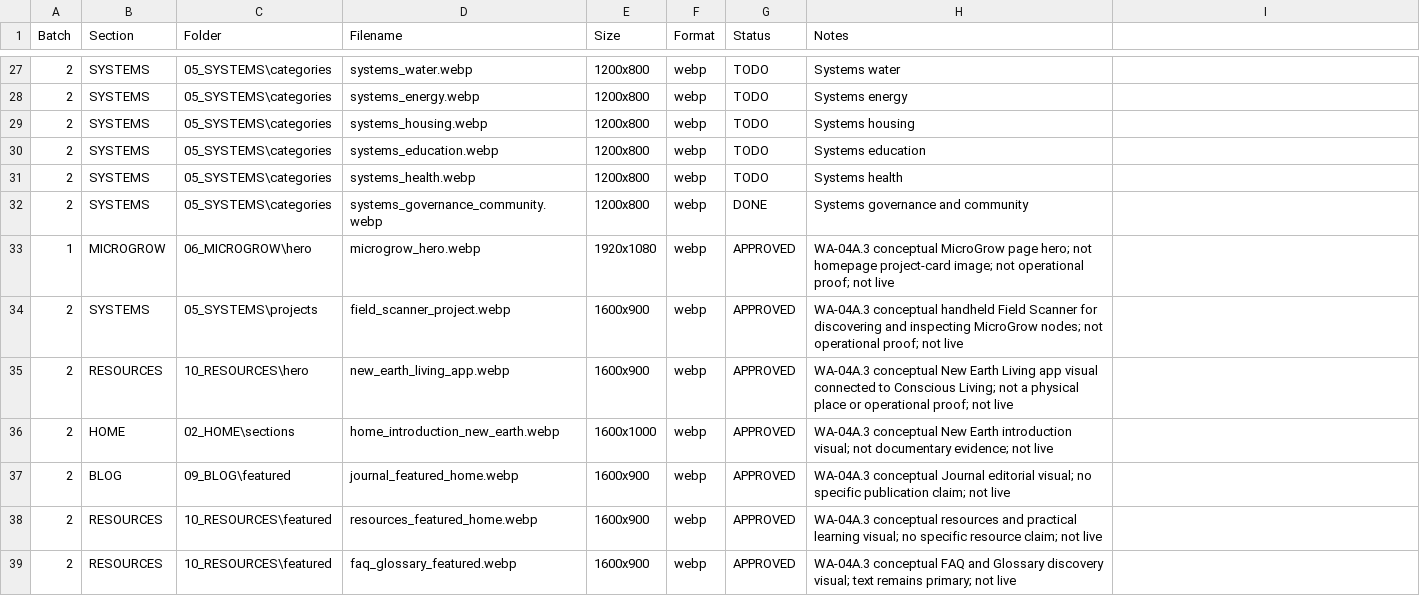
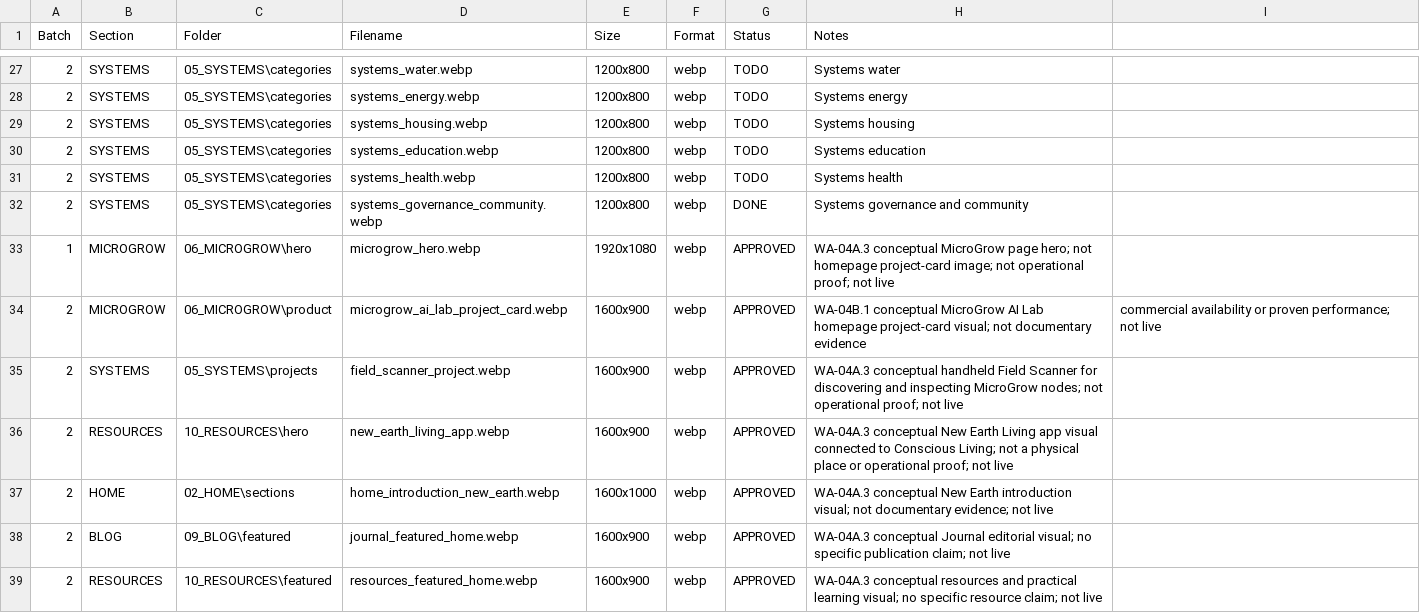
Before and after one commit to ellisp832019/new_earth_website, a CSV file: ASSETS/ASSET_REGISTER.csv, drawn as a sheet; only a part is shown, gaps mark what is left out; the shorter side is filled out with more unchanged rows; the diff names each change by its address in the sheet, - before the commit and + after, or states it on an @@ line.

Commit message:
design: enlarge homepage wordmark and add microgrow lab card asset

```diff
--- a/ASSETS/ASSET_REGISTER.csv
+++ b/ASSETS/ASSET_REGISTER.csv
+row 34: 2 | MICROGROW | 06_MICROGROW\product | microgrow_ai_lab_project_card.webp | 1600x900 | webp | APPROVED | WA-04B.1 conceptual MicroGrow AI Lab homepage project-card visual; not documentary evidence | commercial availability or proven performance; not live
```
Also changed, not shown: 01_STRATEGY/WA-04/HOMEPAGE_ASSET_APPROVAL_REGISTER.csv, 01_STRATEGY/WA-04/HOMEPAGE_ASSET_GAP_REGISTER.csv, 10 other files.
